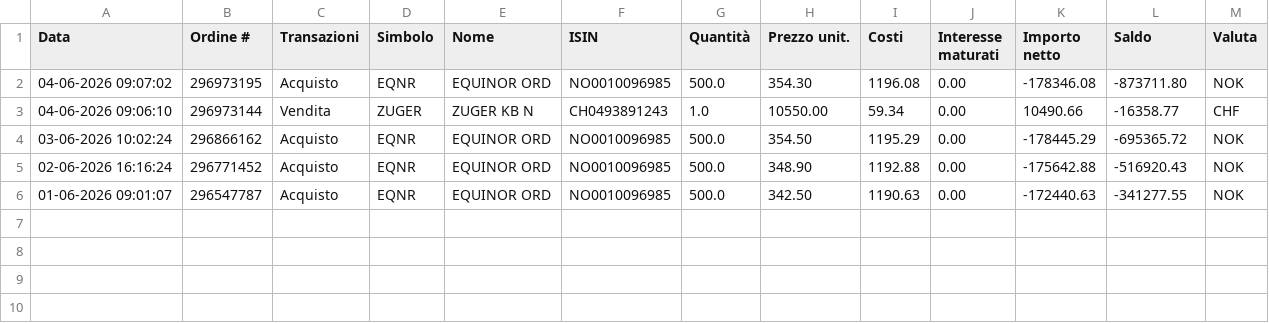
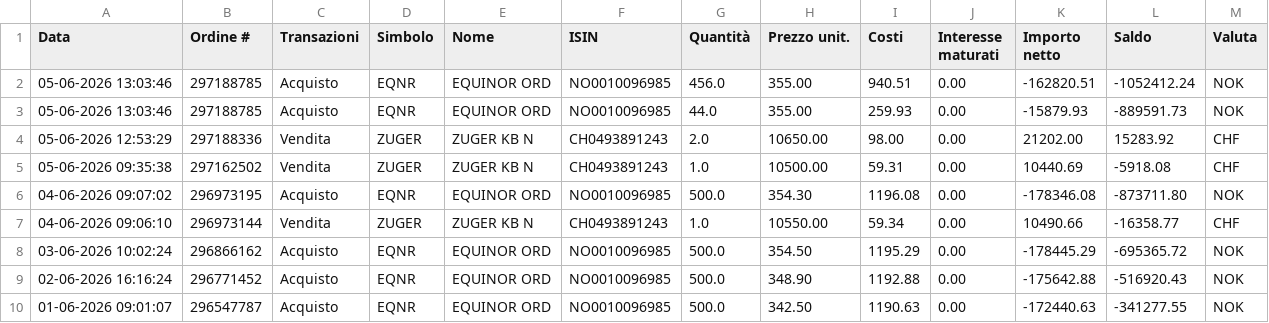
Before and after one commit to rressi/my-portfolio-notebooks, a CSV file: data/transactions-from-01062026-to-07062026.csv (was data/transactions-from-01062026-to-04062026.csv), drawn as a sheet; the diff names each change by its address in the sheet, - before the commit and + after, or states it on an @@ line.

```diff
--- a/data/transactions-from-01062026-to-04062026.csv
+++ b/data/transactions-from-01062026-to-07062026.csv
+row 2: 05-06-2026 13:03:46 | 297188785 | Acquisto | EQNR | EQUINOR ORD | NO0010096985 | 456.0 | 355.00 | 940.51 | 0.00 | -162820.51 | -1052412.24 | NOK
+row 3: 05-06-2026 13:03:46 | 297188785 | Acquisto | EQNR | EQUINOR ORD | NO0010096985 | 44.0 | 355.00 | 259.93 | 0.00 | -15879.93 | -889591.73 | NOK
+row 4: 05-06-2026 12:53:29 | 297188336 | Vendita | ZUGER | ZUGER KB N | CH0493891243 | 2.0 | 10650.00 | 98.00 | 0.00 | 21202.00 | 15283.92 | CHF
+row 5: 05-06-2026 09:35:38 | 297162502 | Vendita | ZUGER | ZUGER KB N | CH0493891243 | 1.0 | 10500.00 | 59.31 | 0.00 | 10440.69 | -5918.08 | CHF
```
Also changed, not shown: 45 other files.
